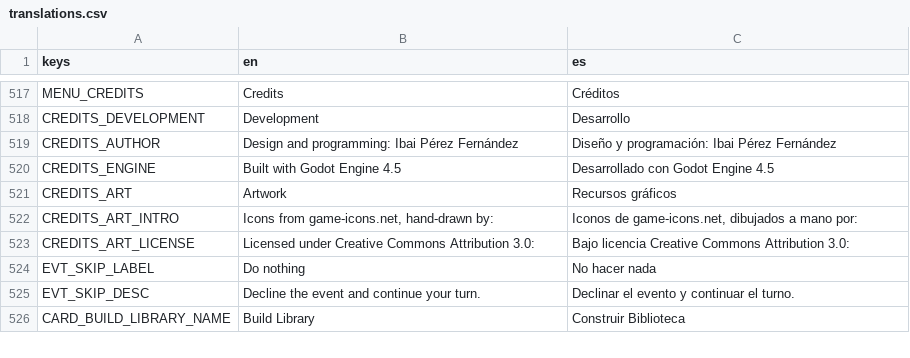
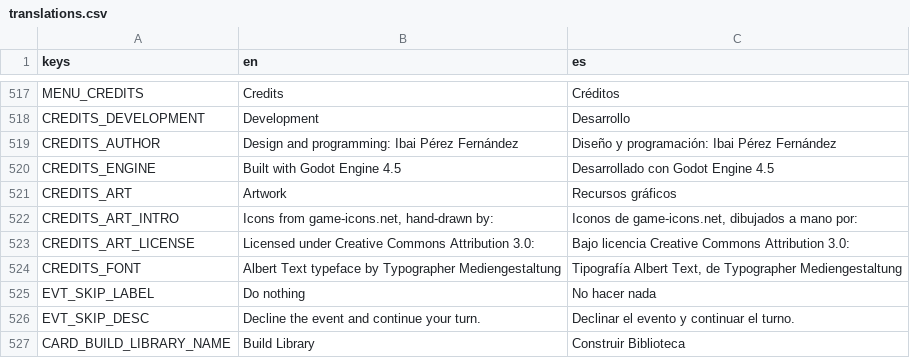
Before and after one commit to IbaiPerez/TFG-source, a CSV file: localization/translations.csv, drawn as a sheet; only a part is shown, gaps mark what is left out; the diff names each change by its address in the sheet, - before the commit and + after, or states it on an @@ line.

Commit message:
Fuentes: fuera Prince Valiant y crédito para Albert Text
Prince Valiant (FontShop, todos los derechos reservados) no la usaba nada pero
viajaba en la build, porque la exportación incluye todo recurso importado.
Albert Text (1001Fonts FFC) no exige atribución; se acredita igualmente.

```diff
--- a/localization/translations.csv
+++ b/localization/translations.csv
+row 524: CREDITS_FONT | Albert Text typeface by Typographer Mediengestaltung | Tipografía Albert Text, de Typographer Mediengestaltung
```
Also changed, not shown: 6 other files.
